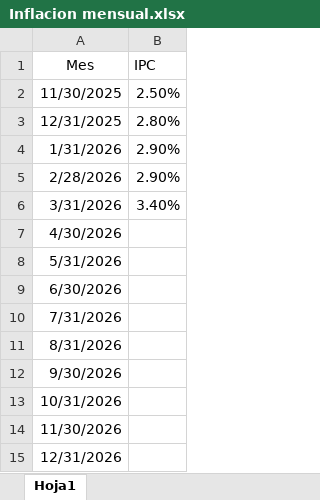
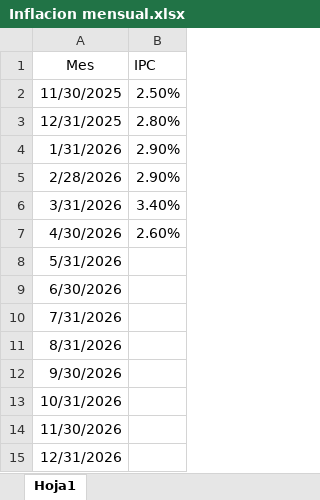
Before and after one commit to DanielZiv86/dcf-herramientas-web, an Excel workbook: backend/data/Inflacion mensual.xlsx, sheet Hoja1, drawn as a sheet; values as stored, in another font and other column widths than the file's, no borders; the diff names each change by its address in the sheet, - before the commit and + after, or states it on an @@ line.

```diff
--- a/backend/data/Inflacion mensual.xlsx (sheet Hoja1)
+++ b/backend/data/Inflacion mensual.xlsx (sheet Hoja1)
-B7 (IPC): (empty)
+B7 (IPC): 2.60%
```
Also changed, not shown: backend/data/BD REM.xlsx, backend/data/Letras Activas.xlsx.
